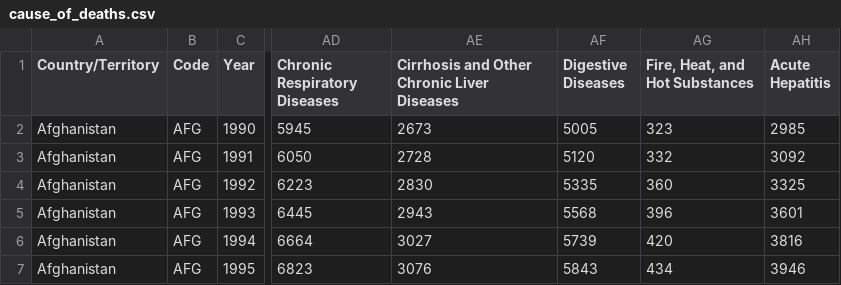
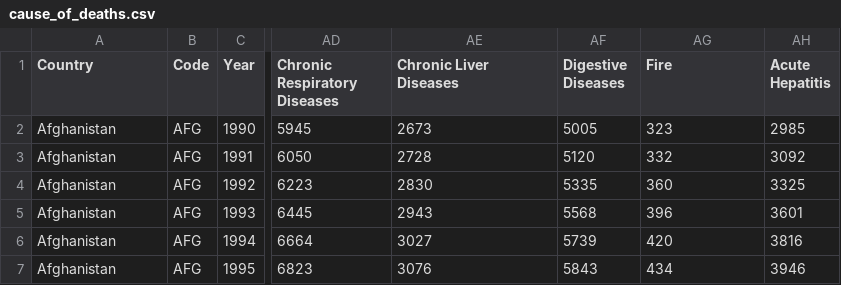
Before and after one commit to Arnav-Negi/data-viz-project, a CSV file: data/cause_of_deaths.csv, drawn as a sheet; only a part is shown, gaps mark what is left out; the diff names each change by its address in the sheet, - before the commit and + after, or states it on an @@ line.

Commit message:
data changes

```diff
--- a/data/cause_of_deaths.csv
+++ b/data/cause_of_deaths.csv
-A1: Country/Territory
+A1: Country
-AE1: Cirrhosis and Other Chronic Liver Diseases
+AE1: Chronic Liver Diseases
-AG1: Fire, Heat, and Hot Substances
+AG1: Fire
```
Also changed, not shown: 1 other file.
